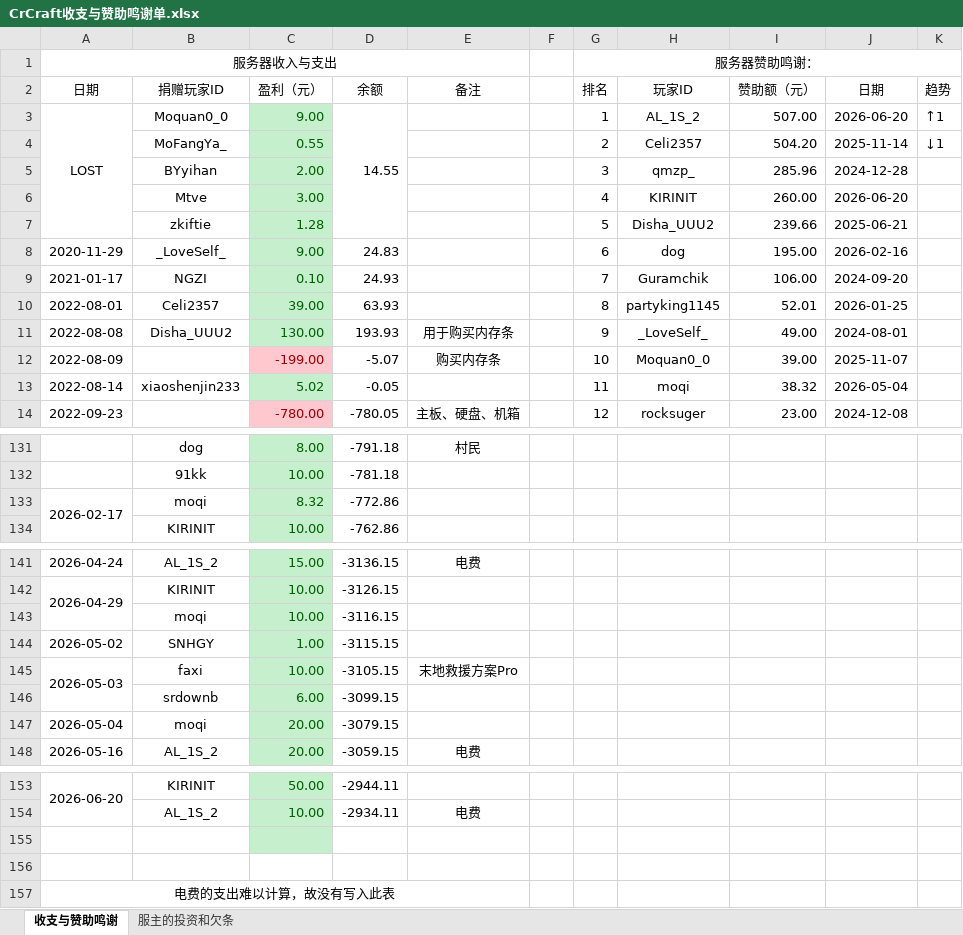
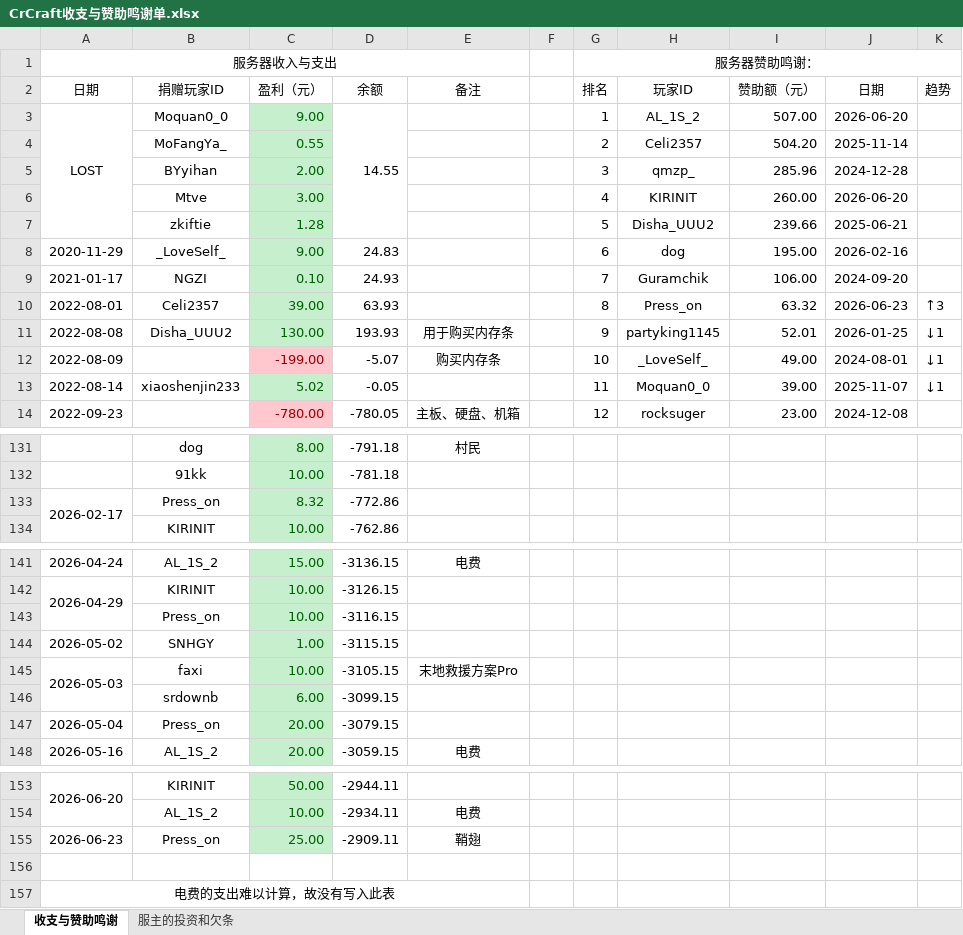
Before and after one commit to LHM056awa/CrCraft-Info, an Excel workbook: CrCraft收支与赞助鸣谢单.xlsx, sheet 收支与赞助鸣谢, drawn as a sheet; only a part is shown, gaps mark what is left out; values as stored, in another font and other column widths than the file's, no borders; conditional formats not drawn; the diff names each change by its address in the sheet, - before the commit and + after, or states it on an @@ line.

Commit message:
Update CrCraft收支与赞助鸣谢单

```diff
--- a/CrCraft收支与赞助鸣谢单.xlsx (sheet 收支与赞助鸣谢)
+++ b/CrCraft收支与赞助鸣谢单.xlsx (sheet 收支与赞助鸣谢)
-K3 (趋势): ↑1
+K3 (趋势): (empty)
-K4 (趋势): ↓1
+K4 (趋势): (empty)
-H10 (玩家ID): partyking1145
+H10 (玩家ID): Press_on
-I10 (赞助额（元）): 52.01
+I10 (赞助额（元）): 63.32
-J10 (日期): 2026-01-25
+J10 (日期): 2026-06-23
-K10 (趋势): (empty)
+K10 (趋势): ↑3
-H11 (玩家ID): _LoveSelf_
+H11 (玩家ID): partyking1145
-I11 (赞助额（元）): 49.00
+I11 (赞助额（元）): 52.01
-J11 (日期): 2024-08-01
+J11 (日期): 2026-01-25
-K11:K13 (趋势): (empty)
+K11:K13 (趋势): ↓1
-H12 (玩家ID): Moquan0_0
+H12 (玩家ID): _LoveSelf_
-I12 (赞助额（元）): 39.00
+I12 (赞助额（元）): 49.00
-J12 (日期): 2025-11-07
+J12 (日期): 2024-08-01
-H13 (玩家ID): moqi
+H13 (玩家ID): Moquan0_0
-I13 (赞助额（元）): 38.32
+I13 (赞助额（元）): 39.00
-J13 (日期): 2026-05-04
+J13 (日期): 2025-11-07
-B133 (捐赠玩家ID): moqi
+B133 (捐赠玩家ID): Press_on
-B143 (捐赠玩家ID): moqi
+B143 (捐赠玩家ID): Press_on
-B147 (捐赠玩家ID): moqi
+B147 (捐赠玩家ID): Press_on
-row 155: (empty)
+row 155: 2026-06-23 | Press_on | 25.00 | -2909.11 | 鞘翅
```
